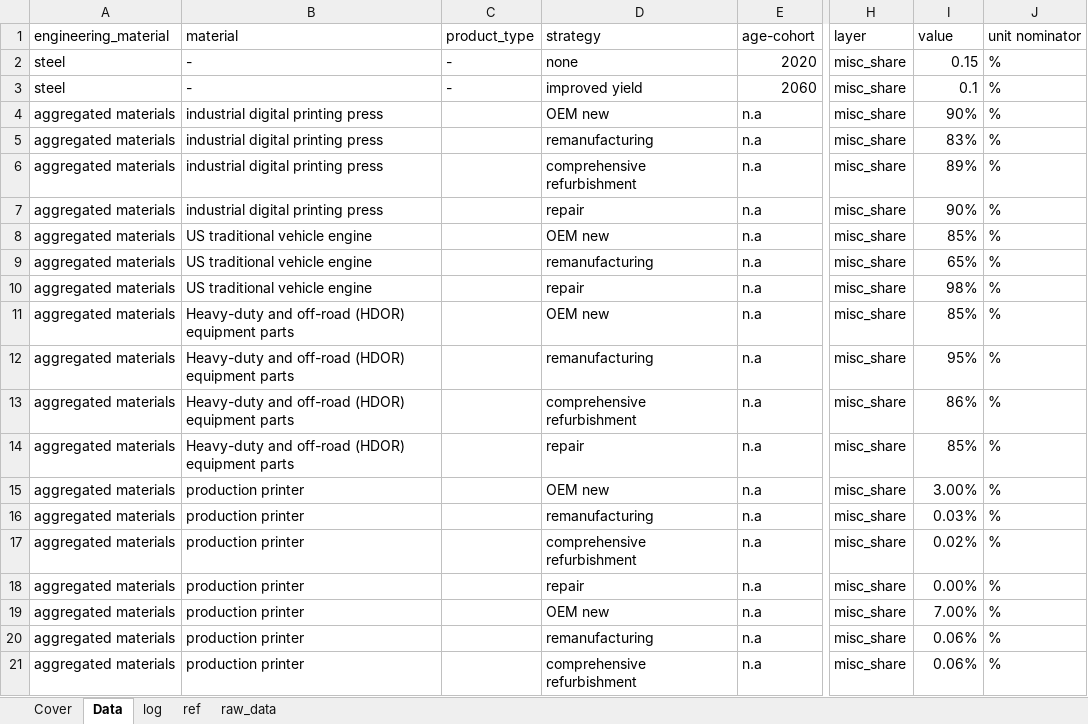
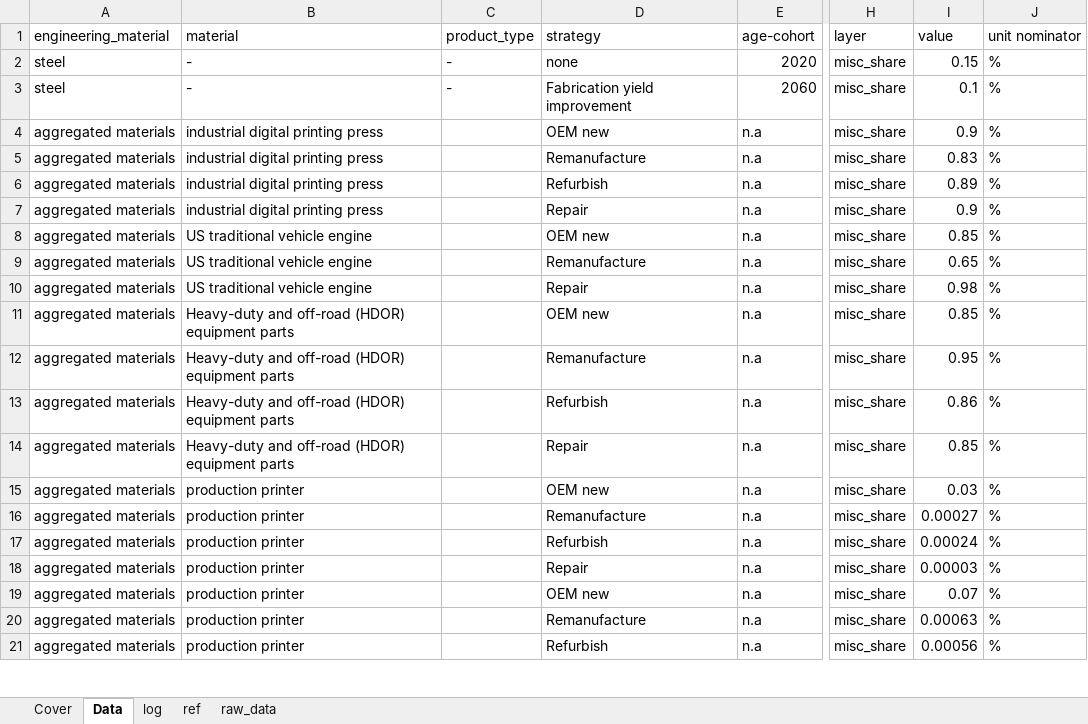
Before and after one commit to atasayn/IEF_Home, an Excel workbook: IEF_Home/UploadedFiles/D42_02_FY_FabricationYield_machinery_v1.xlsx, sheet Data, drawn as a sheet; only a part is shown, gaps mark what is left out; values as stored, in another font and other column widths than the file's, no cell formats; the diff covers the shown part only; the diff names each change by its address in the sheet, - before the commit and + after, or states it on an @@ line.

```diff
--- a/IEF_Home/UploadedFiles/D42_02_FY_FabricationYield_machinery_v1.xlsx (sheet Data)
+++ b/IEF_Home/UploadedFiles/D42_02_FY_FabricationYield_machinery_v1.xlsx (sheet Data)
-D3 (strategy): improved yield
+D3 (strategy): Fabrication yield improvement
-I4 (value): 90%
+I4 (value): 0.9
-D5 (strategy): remanufacturing
+D5 (strategy): Remanufacture
-I5 (value): 83%
+I5 (value): 0.83
-D6 (strategy): comprehensive refurbishment
+D6 (strategy): Refurbish
-I6 (value): 89%
+I6 (value): 0.89
-D7 (strategy): repair
+D7 (strategy): Repair
-I7 (value): 90%
+I7 (value): 0.9
-I8 (value): 85%
+I8 (value): 0.85
-D9 (strategy): remanufacturing
+D9 (strategy): Remanufacture
-I9 (value): 65%
+I9 (value): 0.65
-D10 (strategy): repair
+D10 (strategy): Repair
-I10 (value): 98%
+I10 (value): 0.98
-I11 (value): 85%
+I11 (value): 0.85
-D12 (strategy): remanufacturing
+D12 (strategy): Remanufacture
-I12 (value): 95%
+I12 (value): 0.95
-D13 (strategy): comprehensive refurbishment
+D13 (strategy): Refurbish
-I13 (value): 86%
+I13 (value): 0.86
-D14 (strategy): repair
+D14 (strategy): Repair
-I14 (value): 85%
+I14 (value): 0.85
-I15 (value): 3.00%
+I15 (value): 0.03
-D16 (strategy): remanufacturing
+D16 (strategy): Remanufacture
-I16 (value): 0.03%
+I16 (value): 0.00027
-D17 (strategy): comprehensive refurbishment
+D17 (strategy): Refurbish
-I17 (value): 0.02%
+I17 (value): 0.00024
-D18 (strategy): repair
+D18 (strategy): Repair
-I18 (value): 0.00%
+I18 (value): 0.00003
-I19 (value): 7.00%
+I19 (value): 0.07
-D20 (strategy): remanufacturing
+D20 (strategy): Remanufacture
-I20 (value): 0.06%
+I20 (value): 0.00063
-D21 (strategy): comprehensive refurbishment
+D21 (strategy): Refurbish
-I21 (value): 0.06%
+I21 (value): 0.00056
```
Also changed, not shown: 114 edited cells elsewhere in this sheet, sheet Cover, cell formats, IEF_Home/UploadedFiles/D42_01_MC_MaterialComposition_machinery_v1.xlsx, 18 other files.
